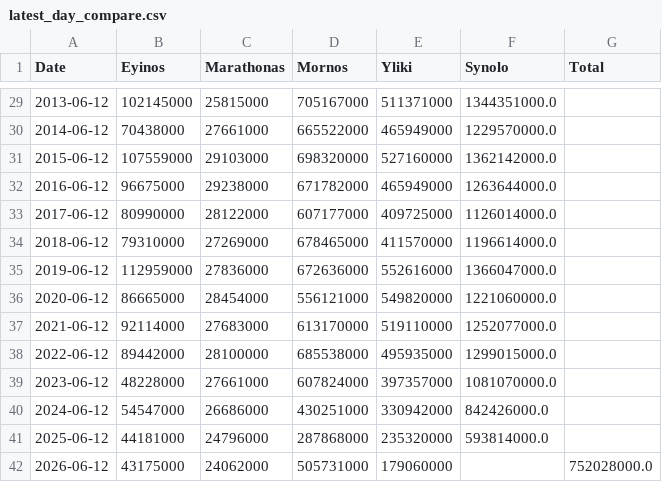
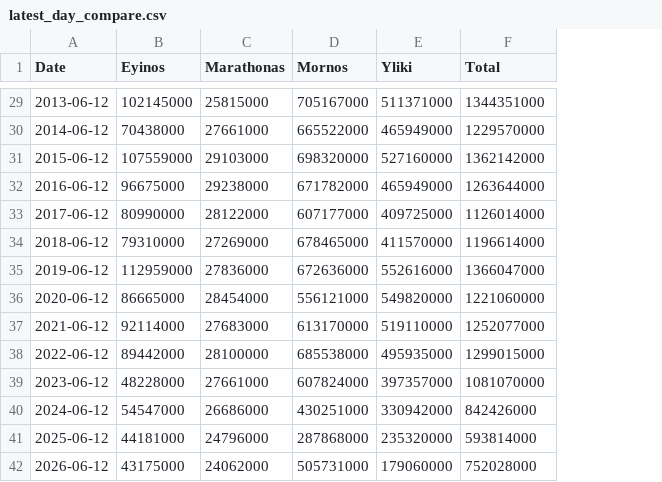
Before and after one commit to pmethodios/eydap_water_reserves, a CSV file: latest_day_compare.csv, drawn as a sheet; only a part is shown, gaps mark what is left out; removed rows and columns are numbered as before the commit, all else as after; the diff covers the shown part only; the diff names each change by its address in the sheet, - before the commit and + after, or states it on an @@ line.

```diff
--- a/latest_day_compare.csv
+++ b/latest_day_compare.csv
-column F (Synolo), rows 29-41: 1344351000.0 | 1229570000.0 | 1362142000.0 | 1263644000.0 | 1126014000.0 | 1196614000.0 | 1366047000.0 | 1221060000.0 | 1252077000.0 | 1299015000.0 | 1081070000.0 | 842426000.0 | 593814000.0
-F29 (Total): (empty)
+F29 (Total): 1344351000
-F30 (Total): (empty)
+F30 (Total): 1229570000
-F31 (Total): (empty)
+F31 (Total): 1362142000
-F32 (Total): (empty)
+F32 (Total): 1263644000
-F33 (Total): (empty)
+F33 (Total): 1126014000
-F34 (Total): (empty)
+F34 (Total): 1196614000
-F35 (Total): (empty)
+F35 (Total): 1366047000
-F36 (Total): (empty)
+F36 (Total): 1221060000
-F37 (Total): (empty)
+F37 (Total): 1252077000
-F38 (Total): (empty)
+F38 (Total): 1299015000
-F39 (Total): (empty)
+F39 (Total): 1081070000
-F40 (Total): (empty)
+F40 (Total): 842426000
-F41 (Total): (empty)
+F41 (Total): 593814000
-F42 (Total): 752028000.0
+F42 (Total): 752028000
```
Also changed, not shown: 27 edited cells elsewhere in this file, 1 other file.
